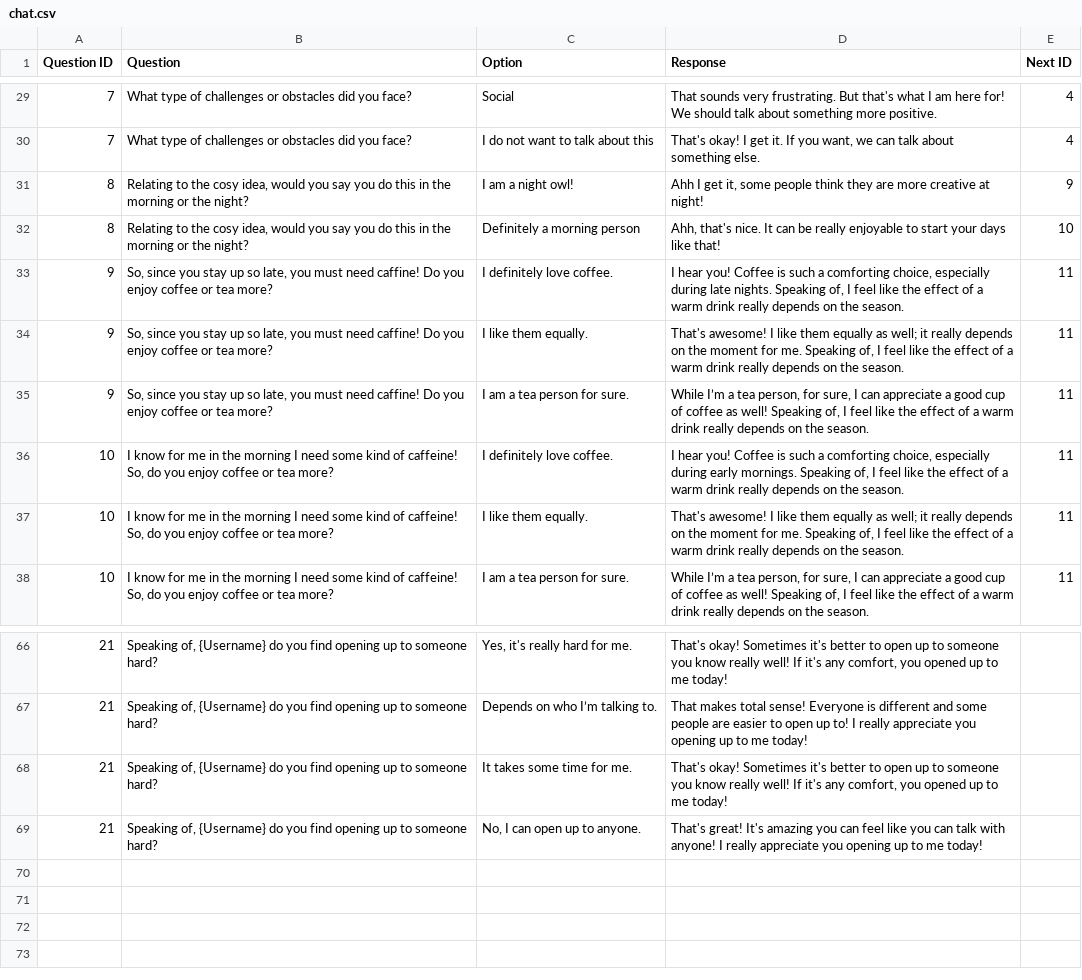
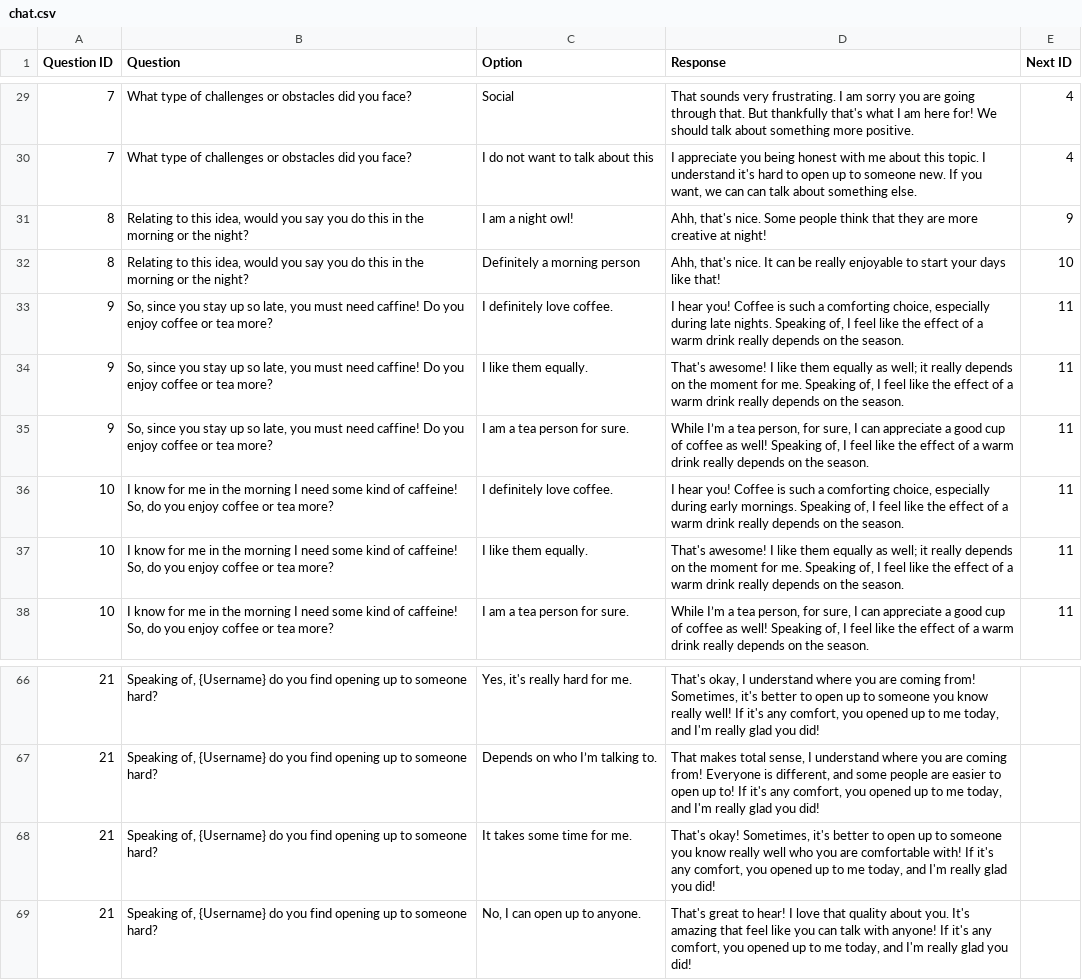
Before and after one commit to hannahbrunn/BuddyBot---Empathetic, a CSV file: conversation chat/chat.csv, drawn as a sheet; only a part is shown, gaps mark what is left out; the diff covers the shown part only.

```diff
--- a/conversation chat/chat.csv
+++ b/conversation chat/chat.csv
@@ -29,5 +29,5 @@ Question ID,Question,Option,Response,Next ID
-7,What type of challenges or obstacles did you face?,Social,That sounds very frustrating. But that's what I am here for! We should talk about something more positive.,4
-7,What type of challenges or obstacles did you face?,I do not want to talk about this,"That's okay! I get it. If you want, we can talk about something else.",4
-8,"Relating to the cosy idea, would you say you do this in the morning or the night?",I am a night owl!,"Ahh I get it, some people think they are more creative at night!",9
-8,"Relating to the cosy idea, would you say you do this in the morning or the night?",Definitely a morning person,"Ahh, that's nice. It can be really enjoyable to start your days like that!",10
+7,What type of challenges or obstacles did you face?,Social,That sounds very frustrating. I am sorry you are going through that. But thankfully that's what I am here for! We should talk about something more positive.,4
+7,What type of challenges or obstacles did you face?,I do not want to talk about this,"I appreciate you being honest with me about this topic. I understand it's hard to open up to someone new. If you want, we can can talk about something else. ",4
+8,"Relating to this idea, would you say you do this in the morning or the night?",I am a night owl!,"Ahh, that's nice. Some people think that they are more creative at night!",9
+8,"Relating to this idea, would you say you do this in the morning or the night?",Definitely a morning person,"Ahh, that's nice. It can be really enjoyable to start your days like that!",10
 9,"So, since you stay up so late, you must need caffine! Do you enjoy coffee or tea more?",I definitely love coffee.,"I hear you! Coffee is such a comforting choice, especially during late nights. Speaking of, I feel like the effect of a warm drink really depends on the season.",11
@@ -66,4 +66,4 @@ Question ID,Question,Option,Response,Next ID
-21,"Speaking of, {Username} do you find opening up to someone hard?","Yes, it's really hard for me.","That's okay! Sometimes it's better to open up to someone you know really well! If it's any comfort, you opened up to me today! ",
-21,"Speaking of, {Username} do you find opening up to someone hard?",Depends on who I’m talking to.,That makes total sense! Everyone is different and some people are easier to open up to! I really appreciate you opening up to me today!,
-21,"Speaking of, {Username} do you find opening up to someone hard?",It takes some time for me.,"That's okay! Sometimes it's better to open up to someone you know really well! If it's any comfort, you opened up to me today! ",
-21,"Speaking of, {Username} do you find opening up to someone hard?","No, I can open up to anyone.",That's great! It's amazing you can feel like you can talk with anyone! I really appreciate you opening up to me today!,
+21,"Speaking of, {Username} do you find opening up to someone hard?","Yes, it's really hard for me.","That's okay, I understand where you are coming from! Sometimes, it's better to open up to someone you know really well! If it's any comfort, you opened up to me today, and I'm really glad you did!",
+21,"Speaking of, {Username} do you find opening up to someone hard?",Depends on who I’m talking to.,"That makes total sense, I understand where you are coming from! Everyone is different, and some people are easier to open up to! If it's any comfort, you opened up to me today, and I'm really glad you did!",
+21,"Speaking of, {Username} do you find opening up to someone hard?",It takes some time for me.,"That's okay! Sometimes, it's better to open up to someone you know really well who you are comfortable with! If it's any comfort, you opened up to me today, and I'm really glad you did!",
+21,"Speaking of, {Username} do you find opening up to someone hard?","No, I can open up to anyone.","That's great to hear! I love that quality about you. It's amazing that feel like you can talk with anyone! If it's any comfort, you opened up to me today, and I'm really glad you did!",
```
Also changed, not shown: 57 edited cells elsewhere in this file, 3 other files.
